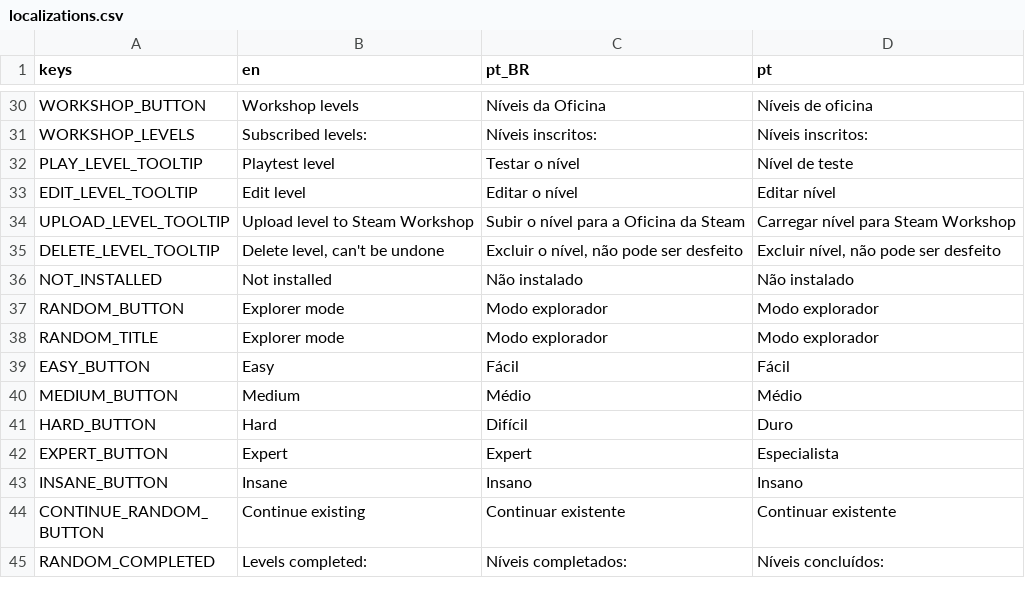
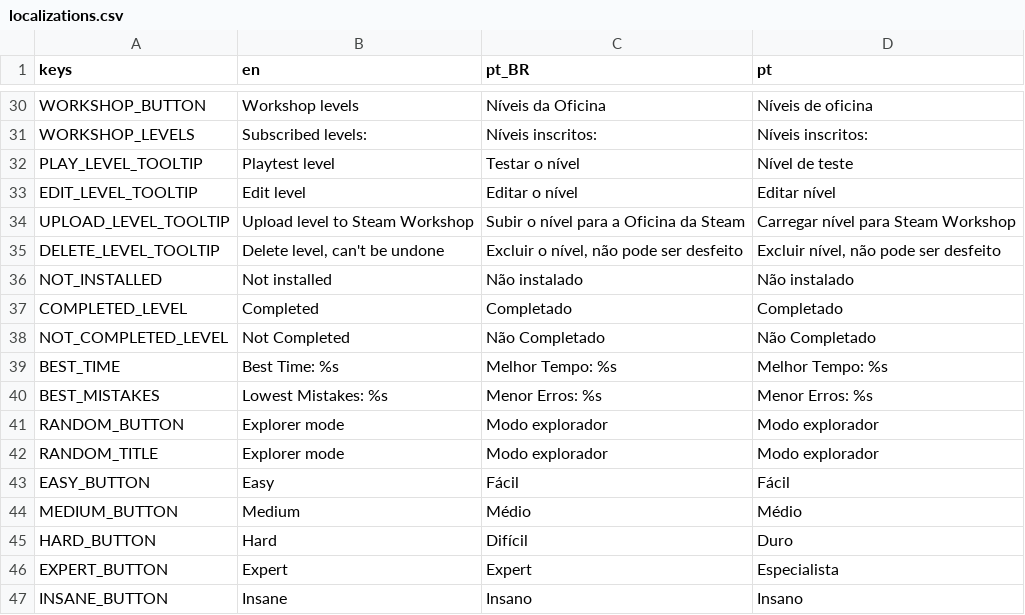
Before and after one commit to MarvellousSoft/liquidum, a CSV file: project/localization/localizations.csv, drawn as a sheet; only a part is shown, gaps mark what is left out; the shorter side is filled out with more unchanged rows; the diff names each change by its address in the sheet, - before the commit and + after, or states it on an @@ line.

Commit message:
Showing level info

```diff
--- a/project/localization/localizations.csv
+++ b/project/localization/localizations.csv
+row 37: COMPLETED_LEVEL | Completed | Completado | Completado
+row 38: NOT_COMPLETED_LEVEL | Not Completed | Não Completado | Não Completado
+row 39: BEST_TIME | Best Time: %s | Melhor Tempo: %s | Melhor Tempo: %s
+row 40: BEST_MISTAKES | Lowest Mistakes: %s | Menor Erros: %s | Menor Erros: %s
```
Also changed, not shown: 8 other files.
